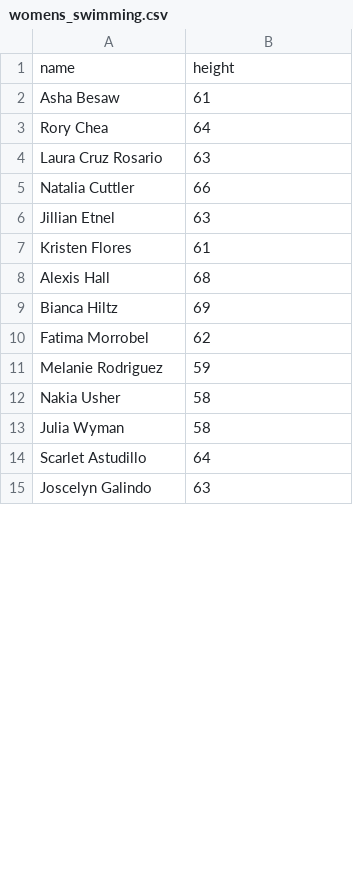
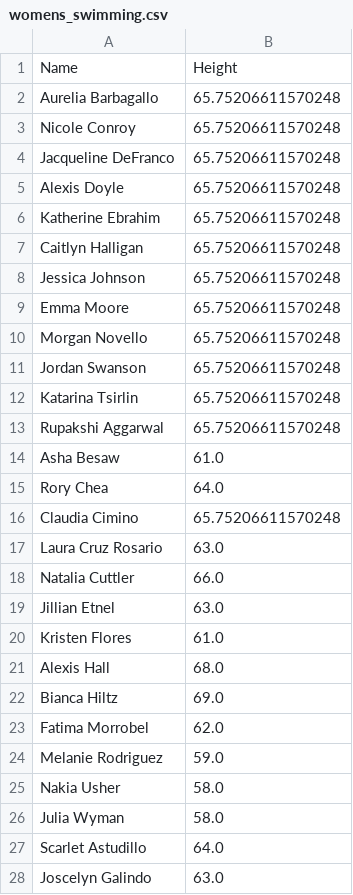
Before and after one commit to Isaacz-create/project-2-team-ibj-, a CSV file: womens_swimming.csv, drawn as a sheet; only a part is shown; the diff covers the shown part only.

```diff
--- a/womens_swimming.csv
+++ b/womens_swimming.csv
@@ -1,15 +1,28 @@
-name,height
-Asha Besaw,61
-Rory Chea,64
-Laura Cruz Rosario,63
-Natalia Cuttler,66
-Jillian Etnel,63
-Kristen Flores,61
-Alexis Hall,68
-Bianca Hiltz,69
-Fatima Morrobel,62
-Melanie Rodriguez,59
-Nakia Usher,58
-Julia Wyman,58
-Scarlet Astudillo,64
-Joscelyn  Galindo,63
+Name,Height
+Aurelia Barbagallo,65.75206611570248
+Nicole Conroy,65.75206611570248
+Jacqueline DeFranco,65.75206611570248
+Alexis Doyle,65.75206611570248
+Katherine Ebrahim,65.75206611570248
+Caitlyn Halligan,65.75206611570248
+Jessica  Johnson,65.75206611570248
+Emma Moore,65.75206611570248
+Morgan Novello,65.75206611570248
+Jordan Swanson,65.75206611570248
+Katarina Tsirlin,65.75206611570248
+Rupakshi Aggarwal,65.75206611570248
+Asha Besaw,61.0
+Rory Chea,64.0
+Claudia Cimino,65.75206611570248
+Laura Cruz Rosario,63.0
+Natalia Cuttler,66.0
+Jillian Etnel,63.0
+Kristen Flores,61.0
+Alexis Hall,68.0
+Bianca Hiltz,69.0
+Fatima Morrobel,62.0
+Melanie Rodriguez,59.0
+Nakia Usher,58.0
+Julia Wyman,58.0
+Scarlet Astudillo,64.0
+Joscelyn  Galindo,63.0
```
Also changed, not shown: 9 added rows and 107 edited cells elsewhere in this file, mens_swimming.csv, mens_volleyball.csv, 3 other files.
